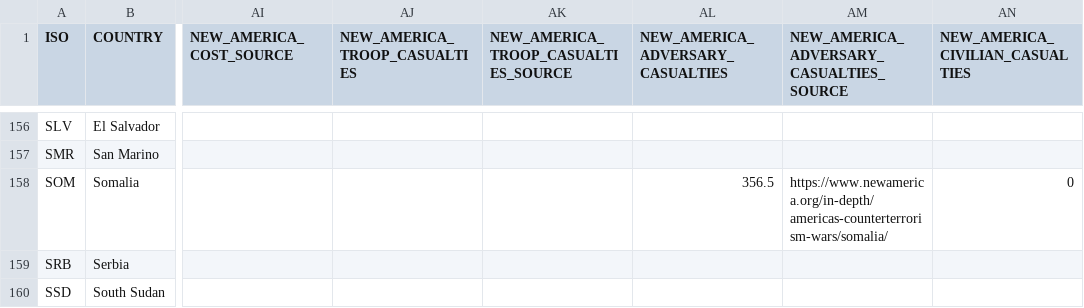
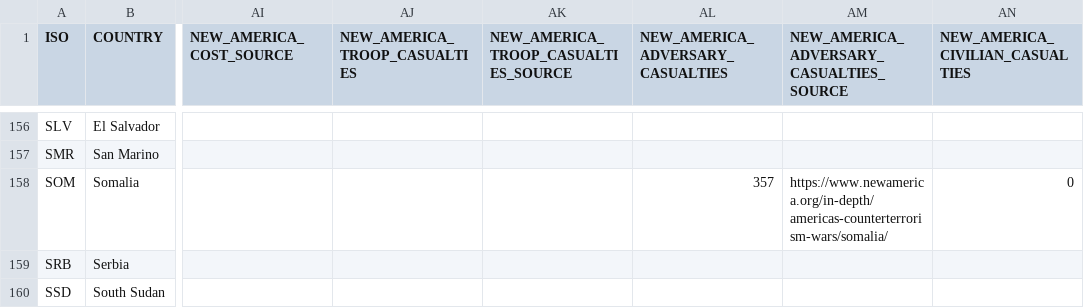
Before and after one commit to mandicai/defensefootprint, a CSV file: data/Master Data Set.csv, drawn as a sheet; only a part is shown, gaps mark what is left out; the diff covers the shown part only; the diff names each change by its address in the sheet, - before the commit and + after, or states it on an @@ line.

```diff
--- a/data/Master Data Set.csv
+++ b/data/Master Data Set.csv
-AL158 (NEW_AMERICA_ADVERSARY_CASUALTIES): 356.5
+AL158 (NEW_AMERICA_ADVERSARY_CASUALTIES): 357
```
Also changed, not shown: 7 edited cells elsewhere in this file.
